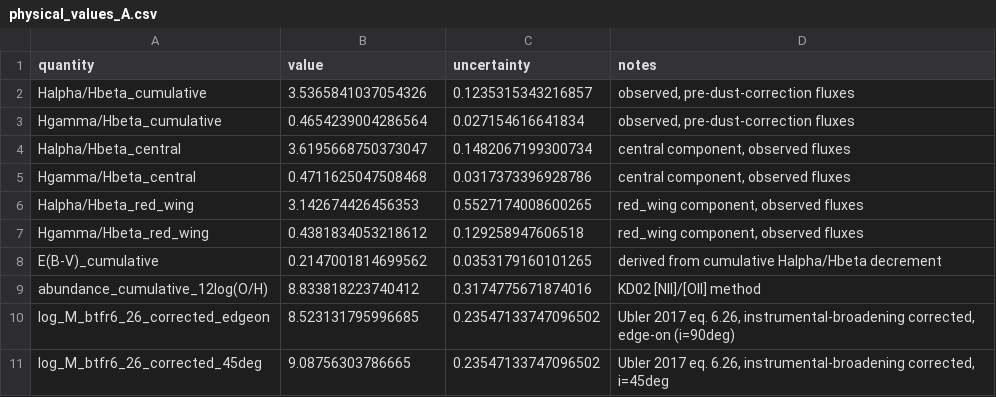
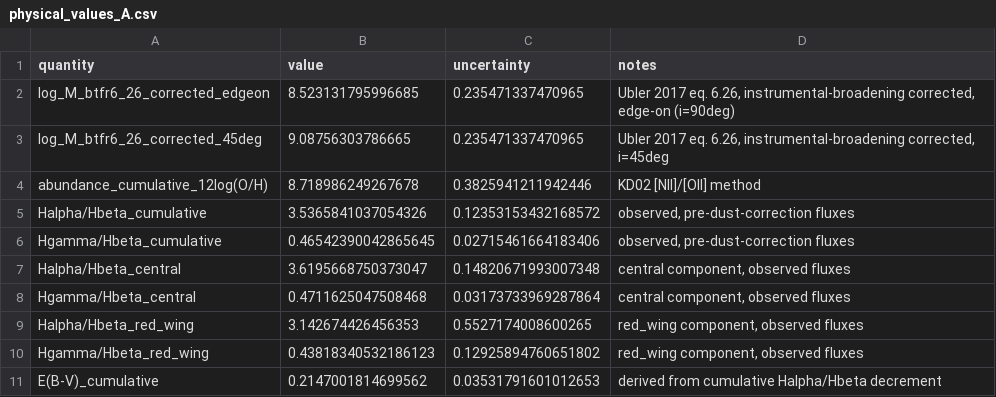
Before and after one commit to orianashi/Horseshoe, a CSV file: output/physical_values_A.csv, drawn as a sheet.

```diff
--- a/output/physical_values_A.csv
+++ b/output/physical_values_A.csv
@@ -1,11 +1,11 @@
 quantity,value,uncertainty,notes
-Halpha/Hbeta_cumulative,3.5365841037054326,0.1235315343216857,"observed, pre-dust-correction fluxes"
-Hgamma/Hbeta_cumulative,0.4654239004286564,0.027154616641834,"observed, pre-dust-correction fluxes"
-Halpha/Hbeta_central,3.6195668750373047,0.1482067199300734,"central component, observed fluxes"
-Hgamma/Hbeta_central,0.4711625047508468,0.0317373396928786,"central component, observed fluxes"
+log_M_btfr6_26_corrected_edgeon,8.523131795996685,0.235471337470965,"Ubler 2017 eq. 6.26, instrumental-broadening corrected, edge-on (i=90deg)"
+log_M_btfr6_26_corrected_45deg,9.08756303786665,0.235471337470965,"Ubler 2017 eq. 6.26, instrumental-broadening corrected, i=45deg"
+abundance_cumulative_12log(O/H),8.718986249267678,0.3825941211942446,KD02 [NII]/[OII] method
+Halpha/Hbeta_cumulative,3.5365841037054326,0.12353153432168572,"observed, pre-dust-correction fluxes"
+Hgamma/Hbeta_cumulative,0.46542390042865645,0.02715461664183406,"observed, pre-dust-correction fluxes"
+Halpha/Hbeta_central,3.6195668750373047,0.14820671993007348,"central component, observed fluxes"
+Hgamma/Hbeta_central,0.4711625047508468,0.03173733969287864,"central component, observed fluxes"
 Halpha/Hbeta_red_wing,3.142674426456353,0.5527174008600265,"red_wing component, observed fluxes"
-Hgamma/Hbeta_red_wing,0.4381834053218612,0.129258947606518,"red_wing component, observed fluxes"
-E(B-V)_cumulative,0.2147001814699562,0.0353179160101265,derived from cumulative Halpha/Hbeta decrement
-abundance_cumulative_12log(O/H),8.833818223740412,0.3174775671874016,KD02 [NII]/[OII] method
-log_M_btfr6_26_corrected_edgeon,8.523131795996685,0.23547133747096502,"Ubler 2017 eq. 6.26, instrumental-broadening corrected, edge-on (i=90deg)"
-log_M_btfr6_26_corrected_45deg,9.08756303786665,0.23547133747096502,"Ubler 2017 eq. 6.26, instrumental-broadening corrected, i=45deg"
+Hgamma/Hbeta_red_wing,0.43818340532186123,0.12925894760651802,"red_wing component, observed fluxes"
+E(B-V)_cumulative,0.2147001814699562,0.03531791601012653,derived from cumulative Halpha/Hbeta decrement
```
Also changed, not shown: output/dust_corrected/dust_corrected_diagnostics/emission_lines_A_ratios_dust_corrected.csv, output/dust_corrected/dust_corrected_diagnostics/wing_ratios_dust_corrected_componentEBV_A.csv, 24 other files.
